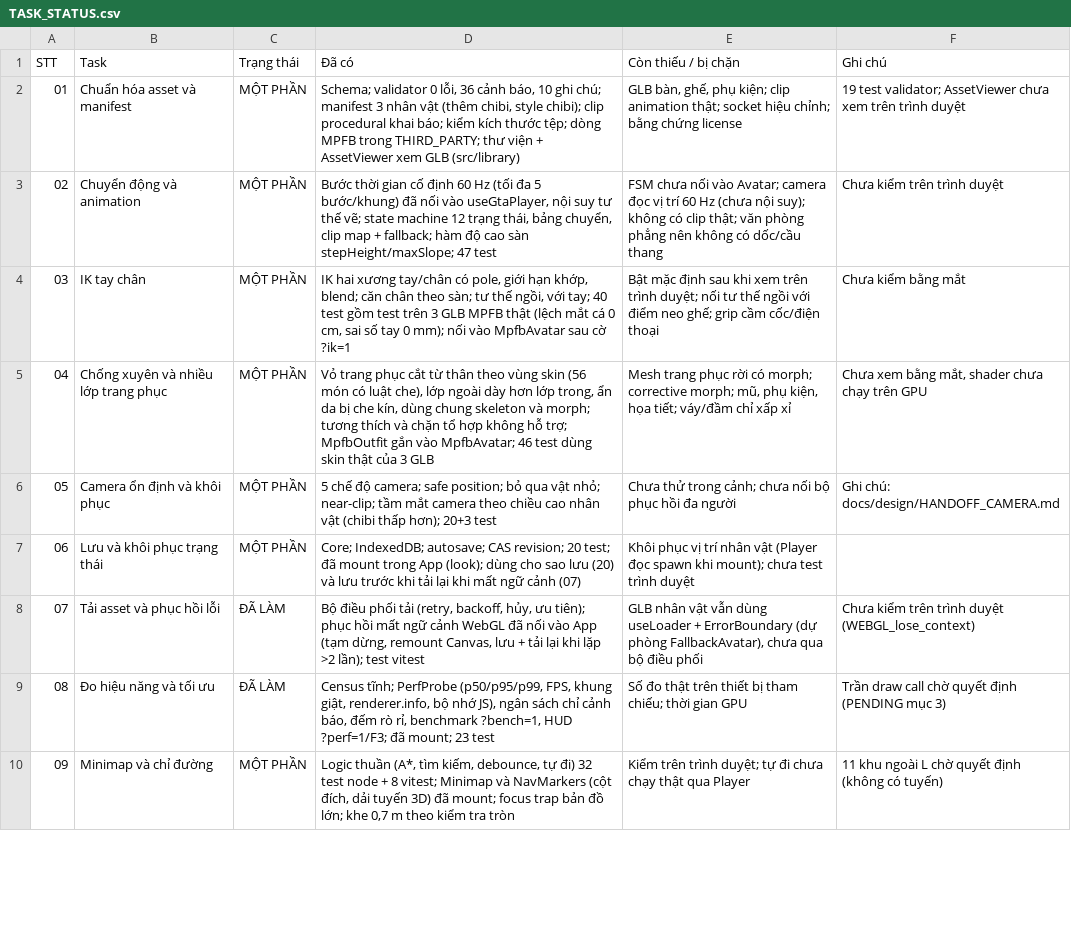
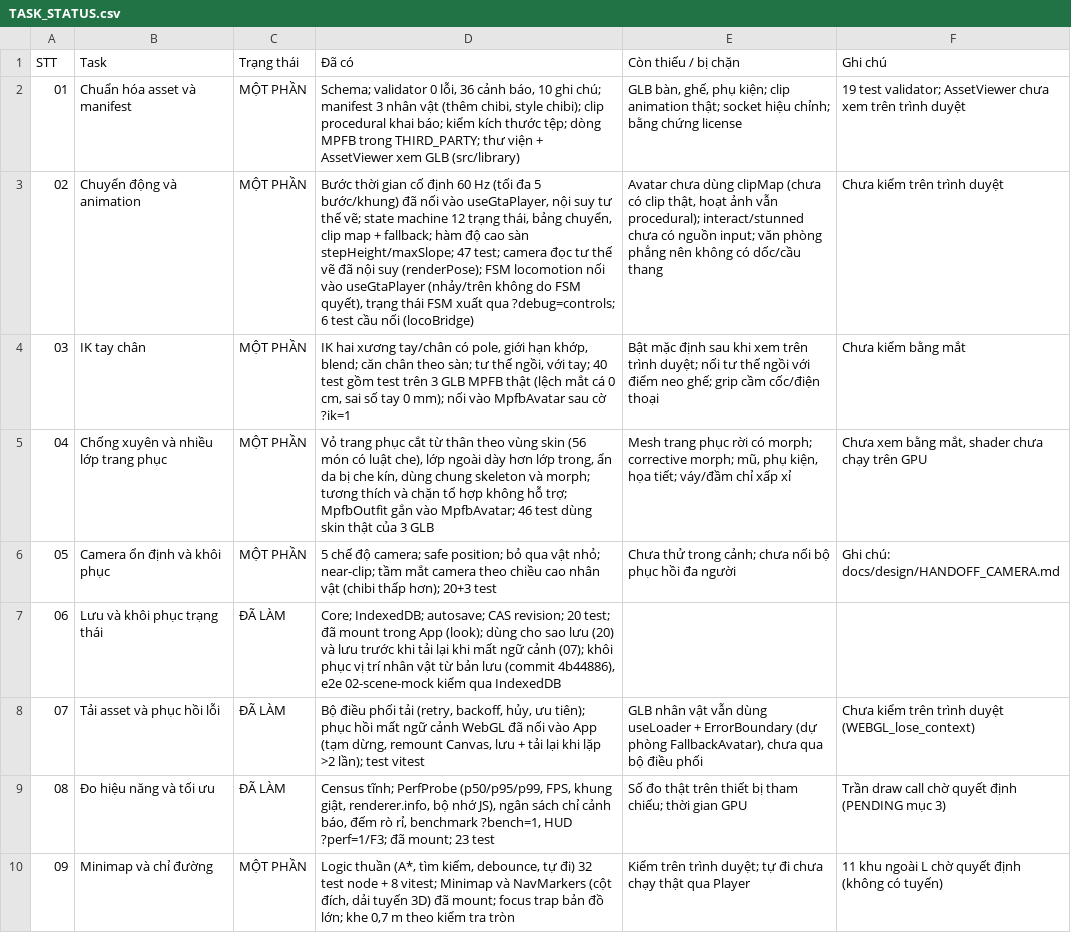
Before and after one commit to thangdvt1997/gpb-tool, a CSV file: docs/design/TASK_STATUS.csv, drawn as a sheet; only a part is shown; the diff covers the shown part only; the diff names each change by its address in the sheet, - before the commit and + after, or states it on an @@ line.

```diff
--- a/docs/design/TASK_STATUS.csv
+++ b/docs/design/TASK_STATUS.csv
-D3 (Đã có): …stepHeight/maxSlope; 47 test
+D3 (Đã có): …stepHeight/maxSlope; 47 test; camera đọc tư thế vẽ đã nội suy (renderPose); FSM locomotion nối vào useGtaPlayer (nhảy/trên không do FSM quyết), trạng thái FSM xuất qua ?debug=controls; 6 test cầu nối (locoBridge)
-E3 (Còn thiếu / bị chặn): FSM chưa nối vào Avatar; camera đọc vị trí 60 Hz (chưa nội suy); không có clip thật; văn phòng…
+E3 (Còn thiếu / bị chặn): Avatar chưa dùng clipMap (chưa có clip thật, hoạt ảnh vẫn procedural); interact/stunned chưa có nguồn input; văn phòng…
-C7 (Trạng thái): MỘT PHẦN
+C7 (Trạng thái): ĐÃ LÀM
-D7 (Đã có): …ngữ cảnh (07)
+D7 (Đã có): …ngữ cảnh (07); khôi phục vị trí nhân vật từ bản lưu (commit 4b44886), e2e 02-scene-mock kiểm qua IndexedDB
-E7 (Còn thiếu / bị chặn): Khôi phục vị trí nhân vật (Player đọc spawn khi mount); chưa test trình duyệt
+E7 (Còn thiếu / bị chặn): (empty)
```
Also changed, not shown: 16 edited cells elsewhere in this file.
